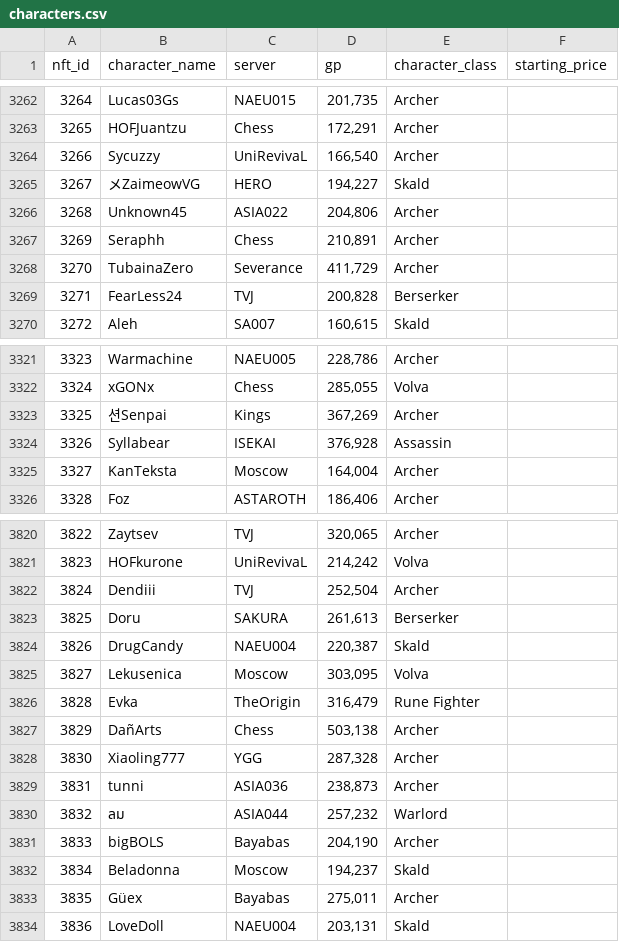
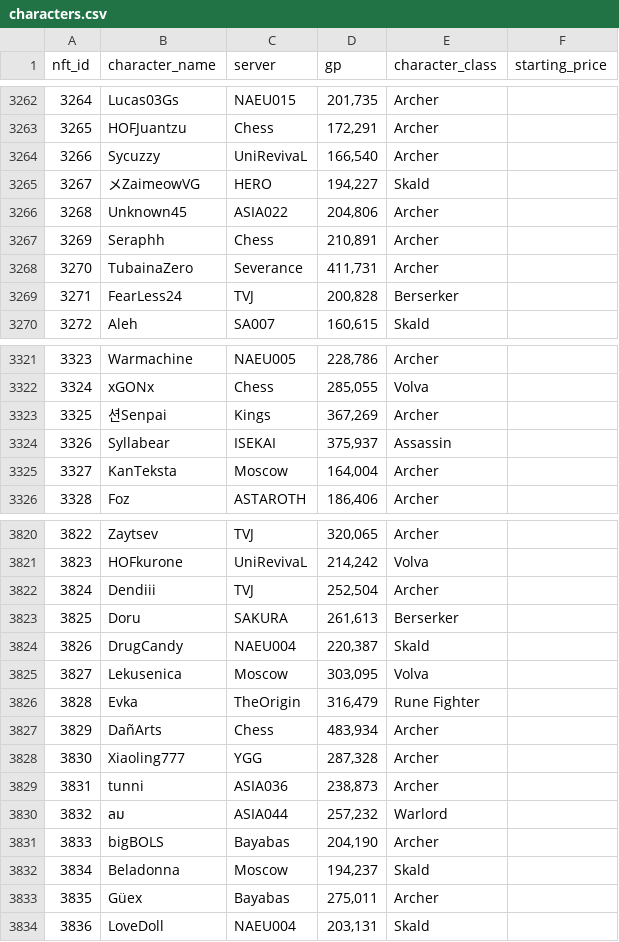
Before and after one commit to lyurgg/ymir-nft-character-search, a CSV file: characters.csv, drawn as a sheet; only a part is shown, gaps mark what is left out; the diff covers the shown part only.

```diff
--- a/characters.csv
+++ b/characters.csv
@@ -3267,3 +3267,3 @@ nft_id,character_name,server,gp,character_class,starting_price
 3269,Seraphh,Chess,"210,891",Archer,
-3270,TubainaZero,Severance,"411,729",Archer,
+3270,TubainaZero,Severance,"411,731",Archer,
 3271,FearLess24,TVJ,"200,828",Berserker,
@@ -3323,3 +3323,3 @@ nft_id,character_name,server,gp,character_class,starting_price
 3325,션Senpai,Kings,"367,269",Archer,
-3326,Syllabear,ISEKAI,"376,928",Assassin,
+3326,Syllabear,ISEKAI,"375,937",Assassin,
 3327,KanTeksta,Moscow,"164,004",Archer,
@@ -3826,3 +3826,3 @@ nft_id,character_name,server,gp,character_class,starting_price
 3828,Evka,TheOrigin,"316,479",Rune Fighter,
-3829,DañArts,Chess,"503,138",Archer,
+3829,DañArts,Chess,"483,934",Archer,
 3830,Xiaoling777,YGG,"287,328",Archer,
```
Also changed, not shown: 5 edited cells elsewhere in this file, 2 other files.
